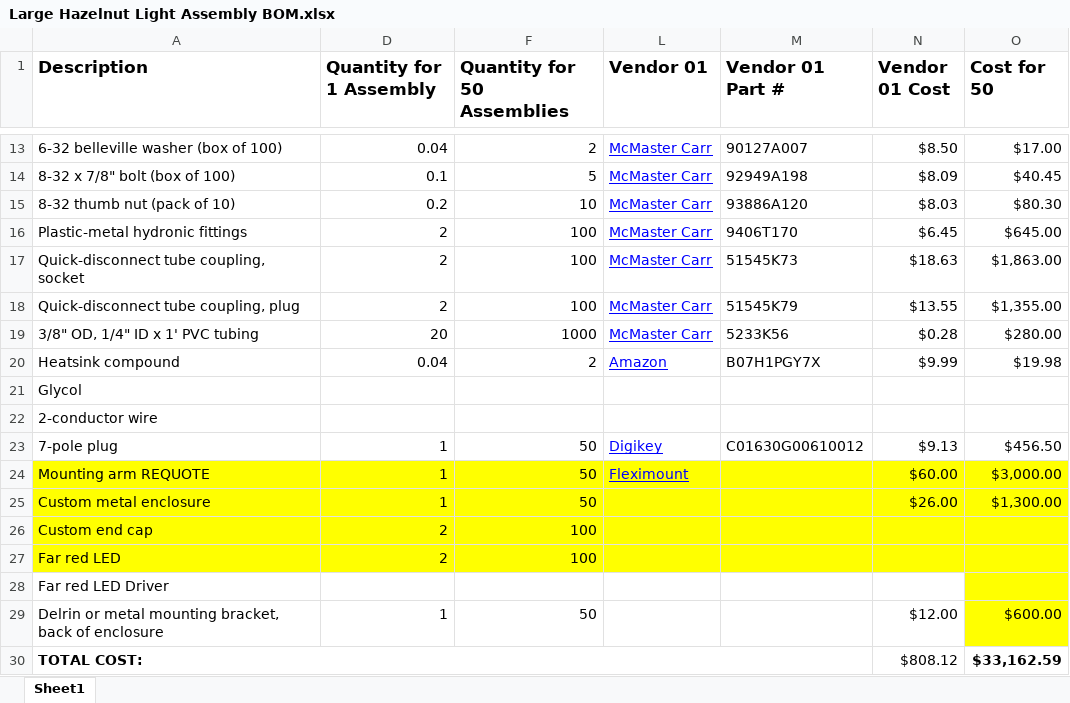
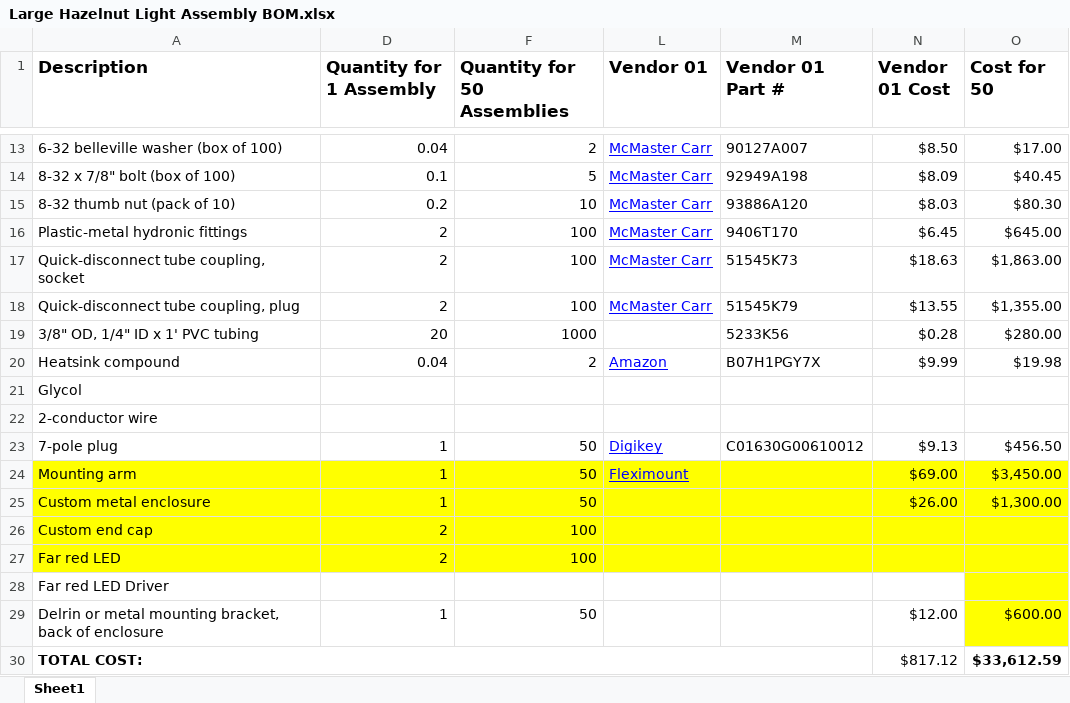
Before and after one commit to OpenAgricultureFoundation/openag-mechanical, an Excel workbook: prj/hazelnut_large/LHC-001/1-Documentation/Large Hazelnut Light Assembly BOM.xlsx, sheet Sheet1, drawn as a sheet; only a part is shown, gaps mark what is left out; values as stored, in another font and other column widths than the file's, no borders; the diff names each change by its address in the sheet, - before the commit and + after, or states it on an @@ line.

```diff
--- a/prj/hazelnut_large/LHC-001/1-Documentation/Large Hazelnut Light Assembly BOM.xlsx (sheet Sheet1)
+++ b/prj/hazelnut_large/LHC-001/1-Documentation/Large Hazelnut Light Assembly BOM.xlsx (sheet Sheet1)
-L19 (Vendor 01): McMaster Carr
+L19 (Vendor 01): (empty)
-A24 (Description): Mounting arm REQUOTE
+A24 (Description): Mounting arm
-N24 (Vendor 01 Cost): $60.00
+N24 (Vendor 01 Cost): $69.00
-O24 (Cost for 50): $3,000.00
+O24 (Cost for 50): $3,450.00
-N30 (Vendor 01 Cost): $808.12
+N30 (Vendor 01 Cost): $817.12
-O30 (Cost for 50): $33,162.59
+O30 (Cost for 50): $33,612.59
```
Also changed, not shown: 43 other files.
